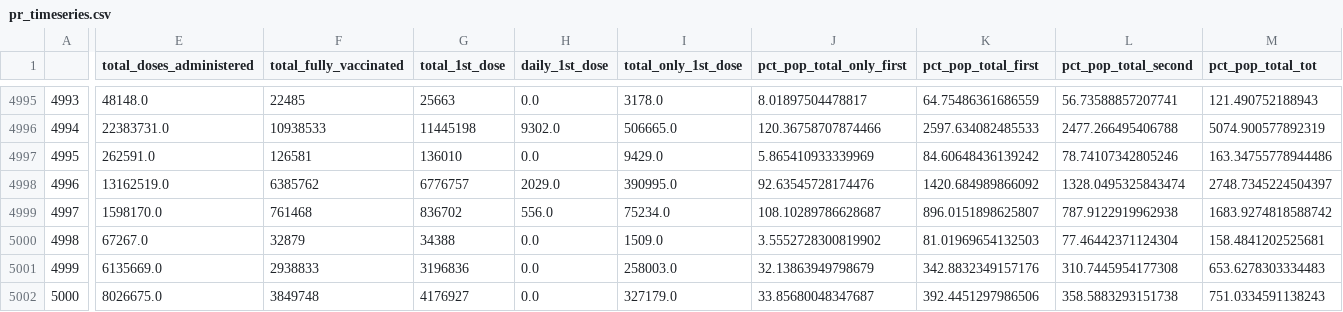
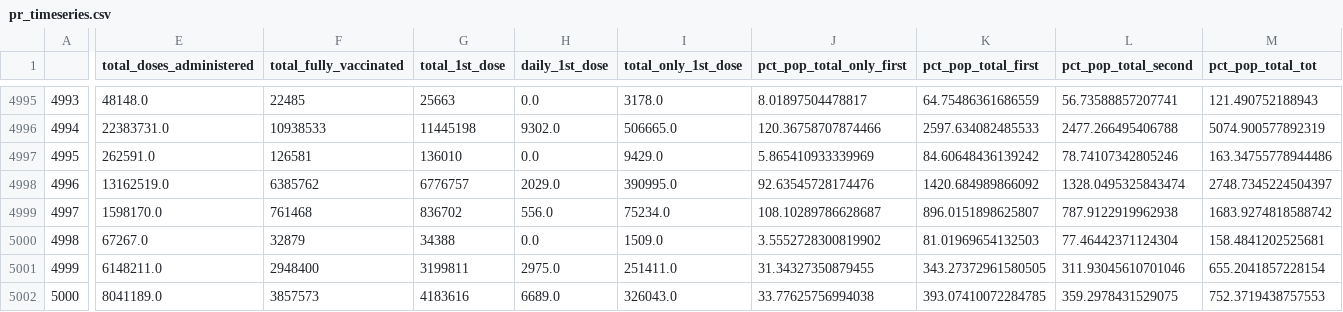
Before and after one commit to geomatics21aspc/Vaccine_timeseries, a CSV file: pr_timeseries.csv, drawn as a sheet; only a part is shown, gaps mark what is left out; the diff covers the shown part only; the diff names each change by its address in the sheet, - before the commit and + after, or states it on an @@ line.

Commit message:
Commit successful!

```diff
--- a/pr_timeseries.csv
+++ b/pr_timeseries.csv
-E5001 (total_doses_administered): 6135669.0
+E5001 (total_doses_administered): 6148211.0
-F5001 (total_fully_vaccinated): 2938833
+F5001 (total_fully_vaccinated): 2948400
-G5001 (total_1st_dose): 3196836
+G5001 (total_1st_dose): 3199811
-H5001 (daily_1st_dose): 0.0
+H5001 (daily_1st_dose): 2975.0
-I5001 (total_only_1st_dose): 258003.0
+I5001 (total_only_1st_dose): 251411.0
-J5001 (pct_pop_total_only_first): 32.13863949798679
+J5001 (pct_pop_total_only_first): 31.34327350879455
-K5001 (pct_pop_total_first): 342.8832349157176
+K5001 (pct_pop_total_first): 343.27372961580505
-L5001 (pct_pop_total_second): 310.7445954177308
+L5001 (pct_pop_total_second): 311.93045610701046
-M5001 (pct_pop_total_tot): 653.6278303334483
+M5001 (pct_pop_total_tot): 655.2041857228154
-E5002 (total_doses_administered): 8026675.0
+E5002 (total_doses_administered): 8041189.0
-F5002 (total_fully_vaccinated): 3849748
+F5002 (total_fully_vaccinated): 3857573
-G5002 (total_1st_dose): 4176927
+G5002 (total_1st_dose): 4183616
-H5002 (daily_1st_dose): 0.0
+H5002 (daily_1st_dose): 6689.0
-I5002 (total_only_1st_dose): 327179.0
+I5002 (total_only_1st_dose): 326043.0
-J5002 (pct_pop_total_only_first): 33.85680048347687
+J5002 (pct_pop_total_only_first): 33.77625756994038
-K5002 (pct_pop_total_first): 392.4451297986506
+K5002 (pct_pop_total_first): 393.07410072284785
-L5002 (pct_pop_total_second): 358.5883293151738
+L5002 (pct_pop_total_second): 359.2978431529075
-M5002 (pct_pop_total_tot): 751.0334591138243
+M5002 (pct_pop_total_tot): 752.3719438757553
```
Also changed, not shown: 47 edited cells elsewhere in this file.
